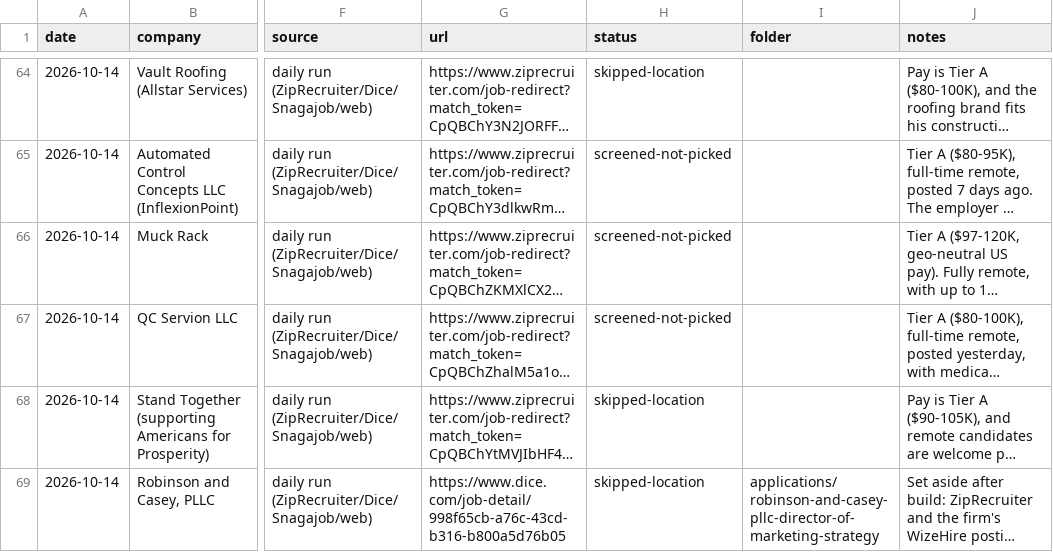
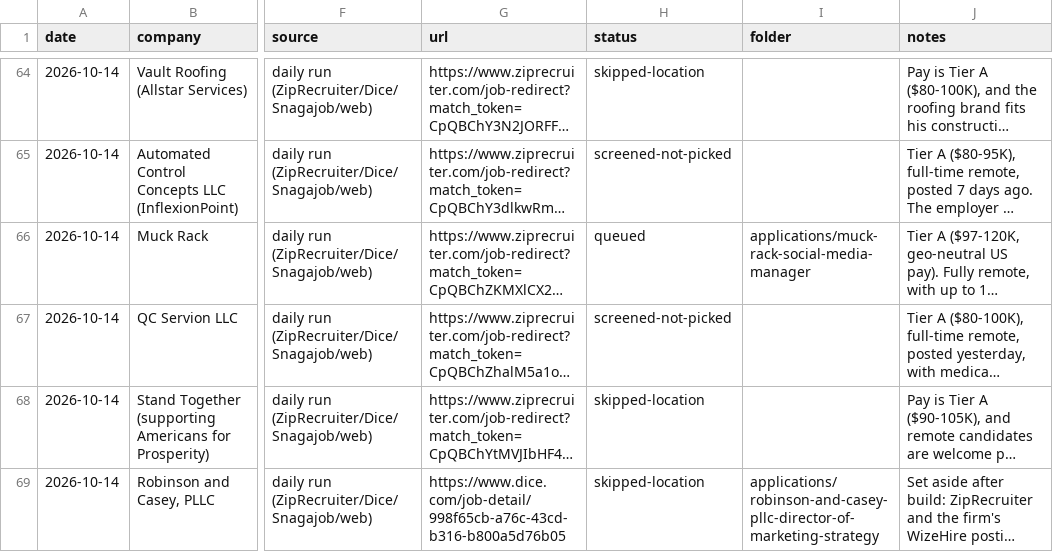
Before and after one commit to jchappellmedia/hydration-tracker, a CSV file: applications/_tracker.csv, drawn as a sheet; only a part is shown, gaps mark what is left out; long unchanged cells end in …; the diff names each change by its address in the sheet, - before the commit and + after, or states it on an @@ line.

```diff
--- a/applications/_tracker.csv
+++ b/applications/_tracker.csv
-H66 (status): screened-not-picked
+H66 (status): queued
-I66 (folder): (empty)
+I66 (folder): applications/muck-rack-social-media-manager
```
Also changed, not shown: Job Hunt 2026/_system/seen-jobs.csv, 21 other files.
